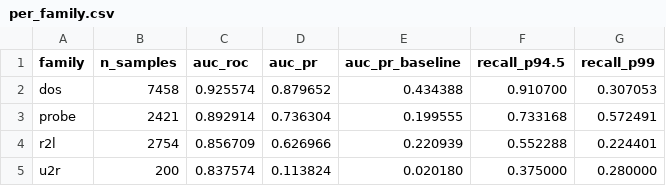
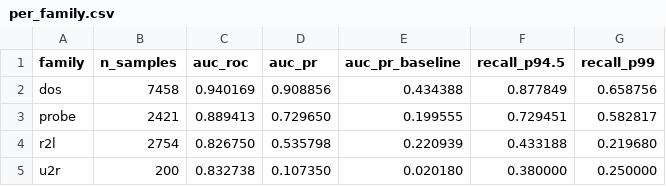
Before and after one commit to javierahumada4/Quantum-MPS, a CSV file: nsl_kdd_binary/evaluate_tables/per_family.csv, drawn as a sheet.

```diff
--- a/nsl_kdd_binary/evaluate_tables/per_family.csv
+++ b/nsl_kdd_binary/evaluate_tables/per_family.csv
@@ -1,5 +1,5 @@
 family,n_samples,auc_roc,auc_pr,auc_pr_baseline,recall_p94.5,recall_p99
-dos,7458,0.925574,0.879652,0.434388,0.910700,0.307053
-probe,2421,0.892914,0.736304,0.199555,0.733168,0.572491
-r2l,2754,0.856709,0.626966,0.220939,0.552288,0.224401
-u2r,200,0.837574,0.113824,0.020180,0.375000,0.280000
+dos,7458,0.940169,0.908856,0.434388,0.877849,0.658756
+probe,2421,0.889413,0.729650,0.199555,0.729451,0.582817
+r2l,2754,0.826750,0.535798,0.220939,0.433188,0.219680
+u2r,200,0.832738,0.107350,0.020180,0.380000,0.250000
```
Also changed, not shown: nsl_kdd_binary/evaluate_tables/metrics_per_threshold.csv, nsl_kdd_binary/evaluate_tables/test_scores.csv, 17 other files.
